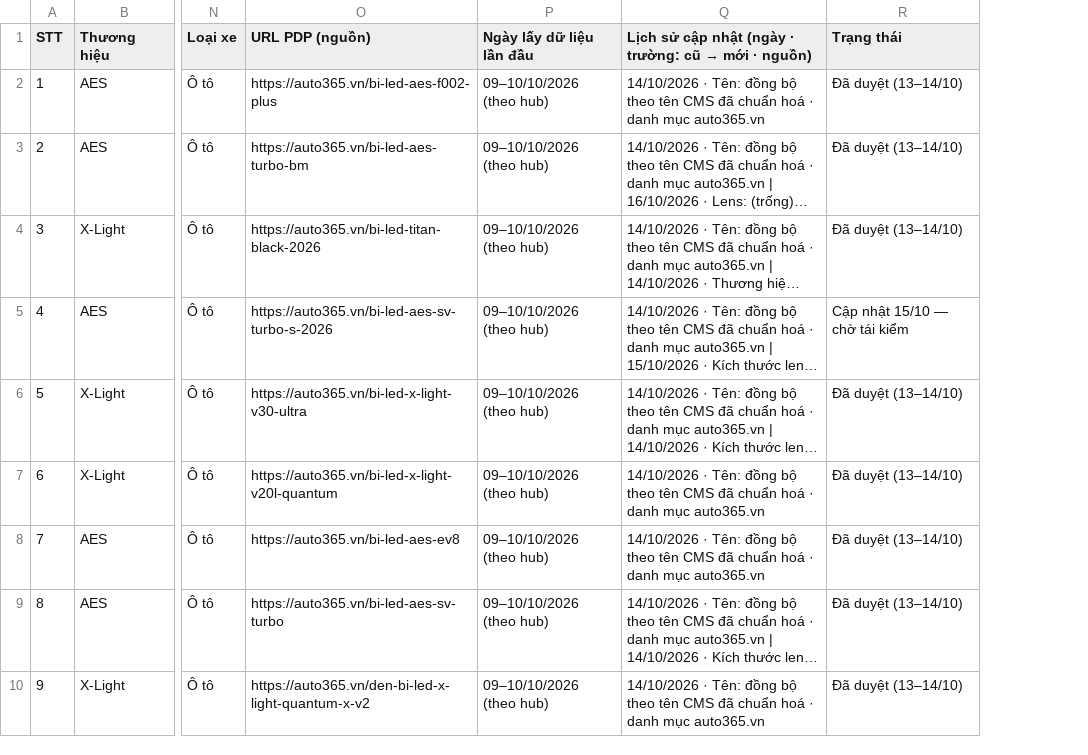
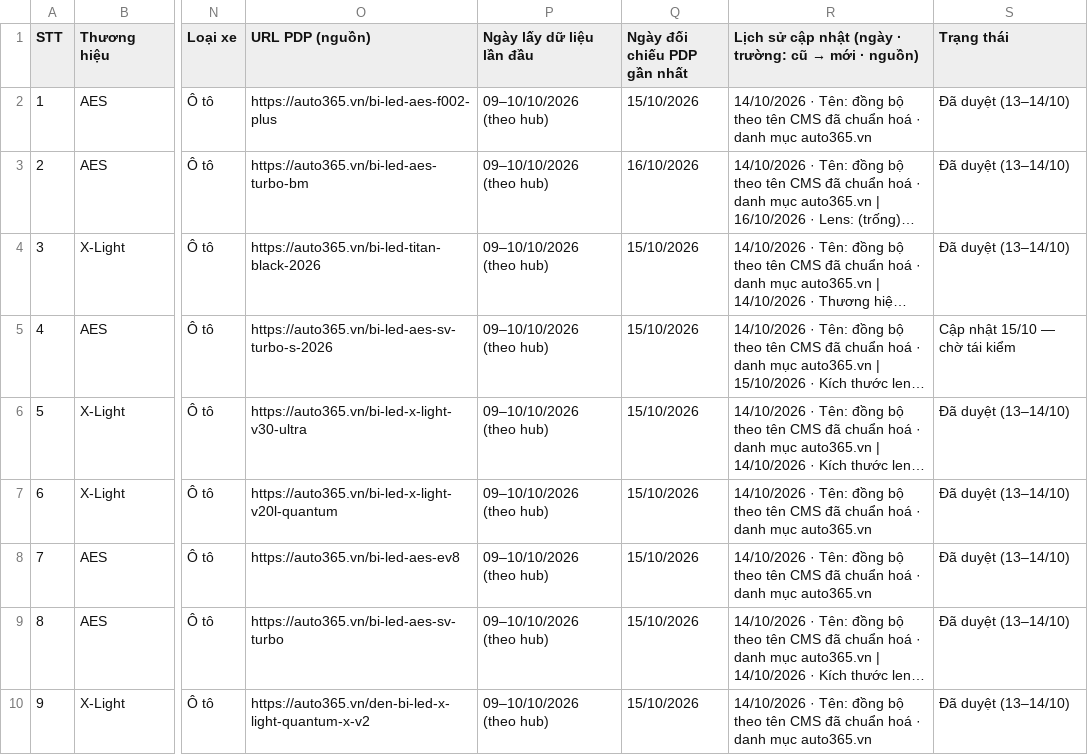
Before and after one commit to manhcuong365group/preview-365group, a CSV file: auto365/nang-cap-anh-sang-bi-led/kiem-tra-noi-bo/04_Master_Data_San_Pham_Bi_LED.csv, drawn as a sheet; only a part is shown, gaps mark what is left out; long unchanged cells end in …; the diff names each change by its address in the sheet, - before the commit and + after, or states it on an @@ line.

```diff
--- a/auto365/nang-cap-anh-sang-bi-led/kiem-tra-noi-bo/04_Master_Data_San_Pham_Bi_LED.csv
+++ b/auto365/nang-cap-anh-sang-bi-led/kiem-tra-noi-bo/04_Master_Data_San_Pham_Bi_LED.csv
+column Q (Ngày đối chiếu PDP gần nhất), rows 2-10: 15/10/2026 | 16/10/2026 | 15/10/2026 | 15/10/2026 | 15/10/2026 | 15/10/2026 | 15/10/2026 | 15/10/2026 | 15/10/2026
```
Also changed, not shown: 2 other files.
